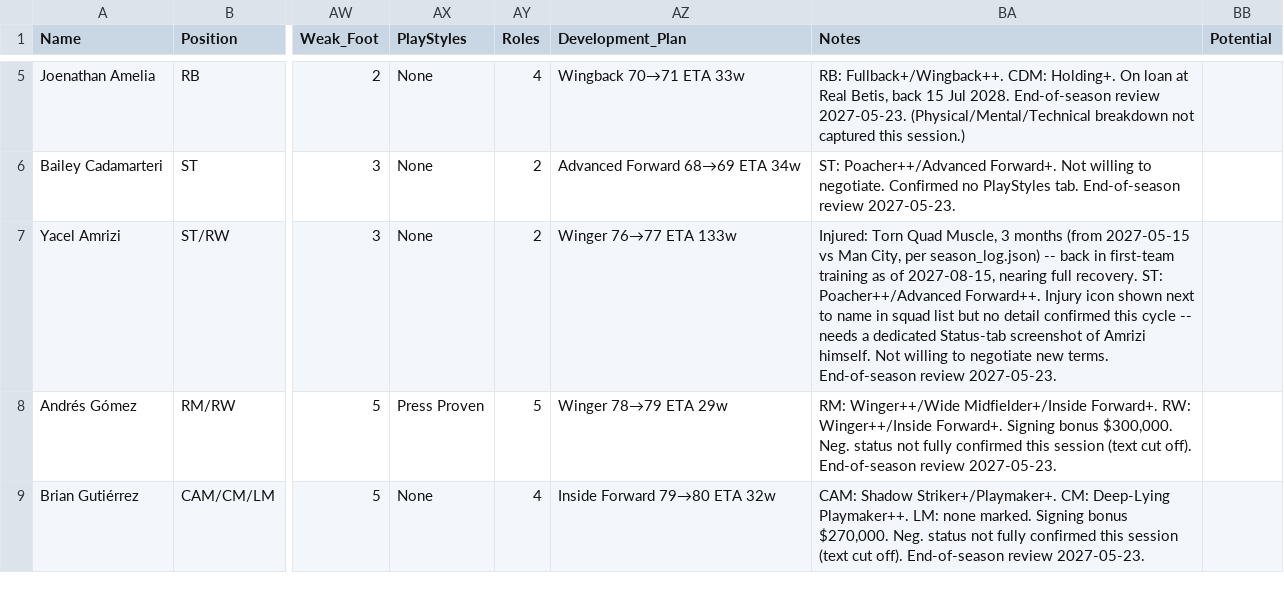
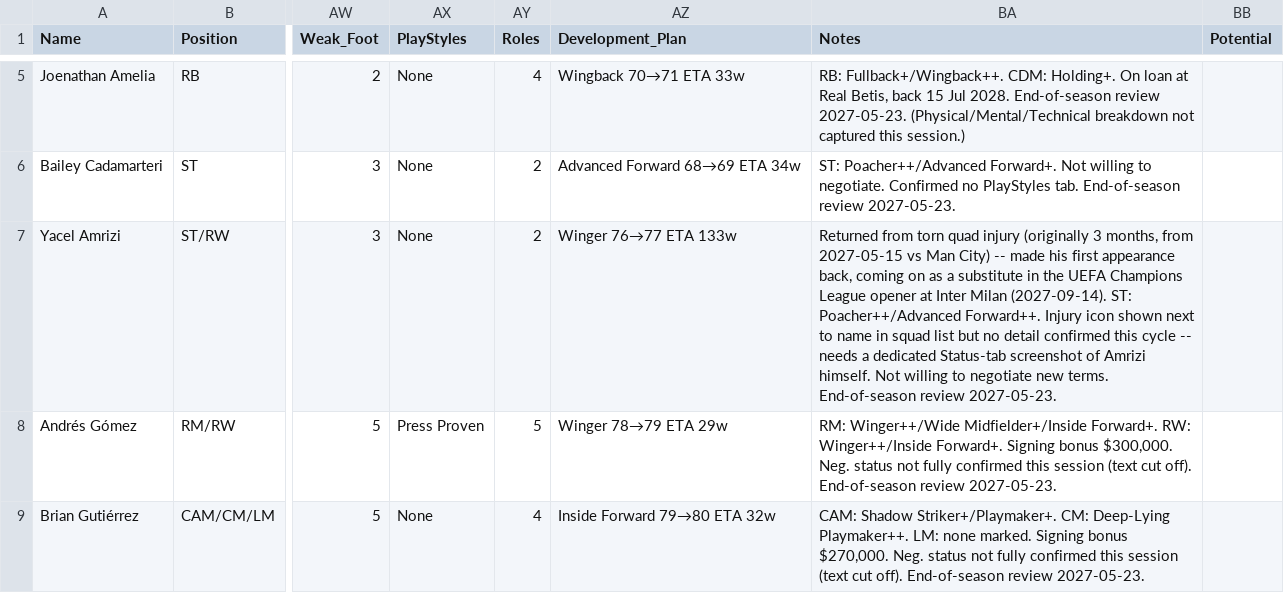
Before and after one commit to Gaunttk/Keeyvon-Jenkins-FC26-Manager-Career, a CSV file: wrexham_squad.csv, drawn as a sheet; only a part is shown, gaps mark what is left out; the diff names each change by its address in the sheet, - before the commit and + after, or states it on an @@ line.

```diff
--- a/wrexham_squad.csv
+++ b/wrexham_squad.csv
-BA7 (Notes): Injured: Torn Quad Muscle, 3 months (from 2027-05-15 vs Man City, per season_log.json) -- back in first-team training as of 2027-08-15, nearing full recovery. ST: Poacher++/Advanced…
+BA7 (Notes): Returned from torn quad injury (originally 3 months, from 2027-05-15 vs Man City) -- made his first appearance back, coming on as a substitute in the UEFA Champions League opener at Inter Milan (2027-09-14). ST: Poacher++/Advanced…
```
Also changed, not shown: 56 other files.
